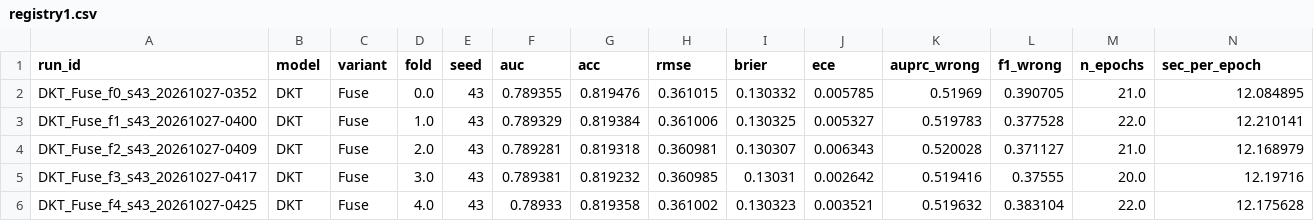
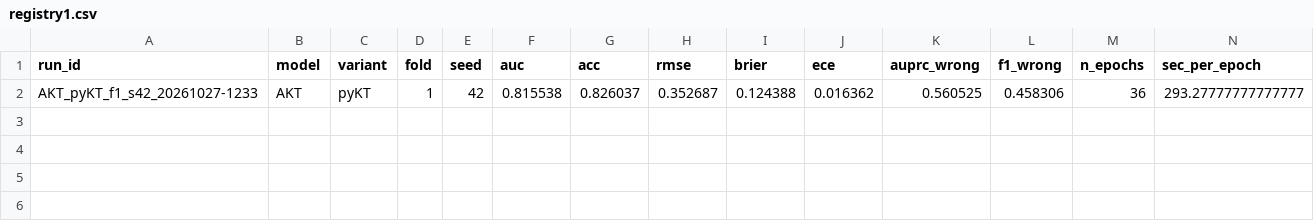
Before and after one commit to datachain-uit/CN-23520824-KietVA-AnhNBN, a CSV file: results/runs/registry/registry1.csv, drawn as a sheet; only a part is shown; removed rows and columns are numbered as before the commit, all else as after; rows hold the shown columns only; the diff names each change by its address in the sheet, - before the commit and + after, or states it on an @@ line.

```diff
--- a/results/runs/registry/registry1.csv
+++ b/results/runs/registry/registry1.csv
-row 2: DKT_Fuse_f0_s43_20261027-0352 | DKT | Fuse | 0.0 | 43 | 0.789355 | 0.819476 | 0.361015 | 0.130332 | 0.005785 | 0.51969 | 0.390705 | 21.0 | 12.084895
-row 3: DKT_Fuse_f1_s43_20261027-0400 | DKT | Fuse | 1.0 | 43 | 0.789329 | 0.819384 | 0.361006 | 0.130325 | 0.005327 | 0.519783 | 0.377528 | 22.0 | 12.210141
-row 4: DKT_Fuse_f2_s43_20261027-0409 | DKT | Fuse | 2.0 | 43 | 0.789281 | 0.819318 | 0.360981 | 0.130307 | 0.006343 | 0.520028 | 0.371127 | 21.0 | 12.168979
-row 5: DKT_Fuse_f3_s43_20261027-0417 | DKT | Fuse | 3.0 | 43 | 0.789381 | 0.819232 | 0.360985 | 0.13031 | 0.002642 | 0.519416 | 0.37555 | 20.0 | 12.19716
-row 6: DKT_Fuse_f4_s43_20261027-0425 | DKT | Fuse | 4.0 | 43 | 0.78933 | 0.819358 | 0.361002 | 0.130323 | 0.003521 | 0.519632 | 0.383104 | 22.0 | 12.175628
+row 2: AKT_pyKT_f1_s42_20261027-1233 | AKT | pyKT | 1 | 42 | 0.815538 | 0.826037 | 0.352687 | 0.124388 | 0.016362 | 0.560525 | 0.458306 | 36 | 293.27777777777777
```
Also changed, not shown: results/runs/registry/registry2.csv, results/runs/registry/registry3.csv, 5 other files.
